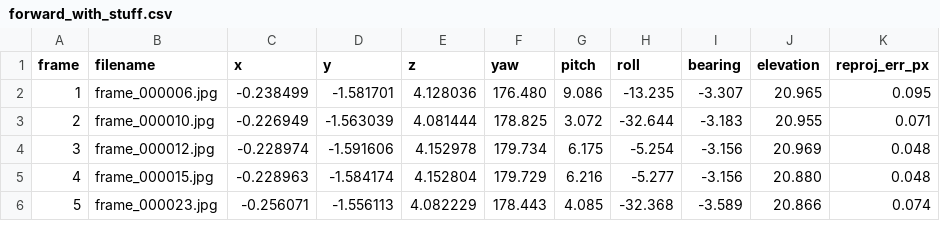
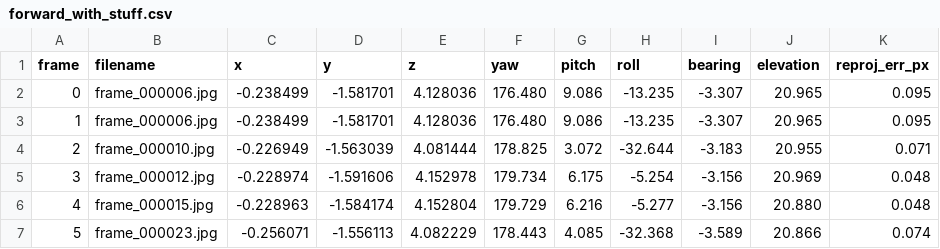
Before and after one commit to ofekm5/relative-pose-estimation, a CSV file: phone_camera/forward_with_stuff/forward_with_stuff.csv, drawn as a sheet; only a part is shown.

Commit message:
update csv with 0

```diff
--- a/phone_camera/forward_with_stuff/forward_with_stuff.csv
+++ b/phone_camera/forward_with_stuff/forward_with_stuff.csv
@@ -1,2 +1,3 @@
 frame,filename,x,y,z,yaw,pitch,roll,bearing,elevation,reproj_err_px
+0,frame_000006.jpg,-0.238499,-1.581701,4.128036,176.480,9.086,-13.235,-3.307,20.965,0.095
 1,frame_000006.jpg,-0.238499,-1.581701,4.128036,176.480,9.086,-13.235,-3.307,20.965,0.095
```
